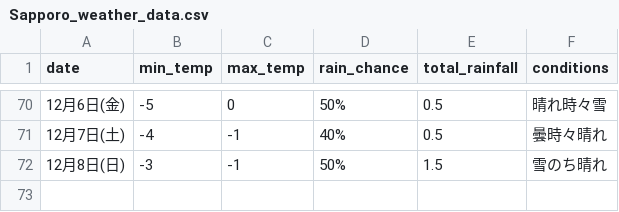
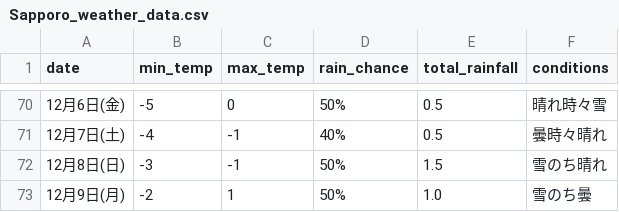
Before and after one commit to Curtendo/weather-scraper, a CSV file: Sapporo_weather_data.csv, drawn as a sheet; only a part is shown, gaps mark what is left out.

```diff
--- a/Sapporo_weather_data.csv
+++ b/Sapporo_weather_data.csv
@@ -72 +72,2 @@
 12月8日(日),-3,-1,50%,1.5,雪のち晴れ
+12月9日(月),-2,1,50%,1.0,雪のち曇
```
Also changed, not shown: Kakamigahara_weather_data.csv, Okinawa_weather_data.csv, 2 other files.
